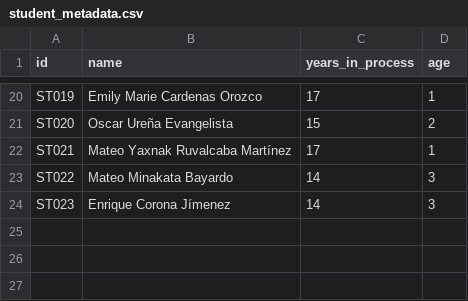
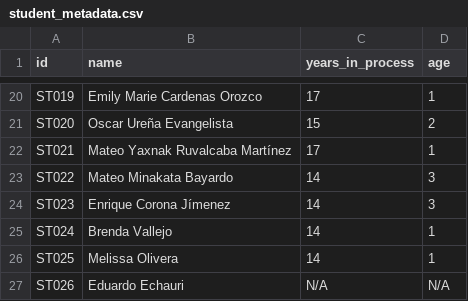
Before and after one commit to Miguelitortiz/Scoreboard, a CSV file: src/data/student_metadata.csv, drawn as a sheet; only a part is shown, gaps mark what is left out; the diff names each change by its address in the sheet, - before the commit and + after, or states it on an @@ line.

Commit message:
Nueva data

```diff
--- a/src/data/student_metadata.csv
+++ b/src/data/student_metadata.csv
+row 25: ST024 | Brenda Vallejo | 14 | 1
+row 26: ST025 | Melissa Olivera | 14 | 1
+row 27: ST026 | Eduardo Echauri | N/A | N/A
```
Also changed, not shown: src/data/scoreboard_b.csv, 1 other file.
